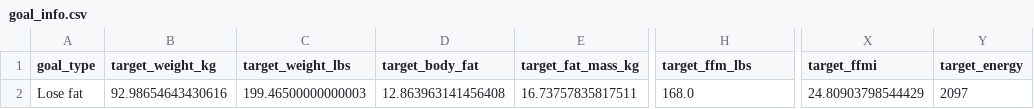
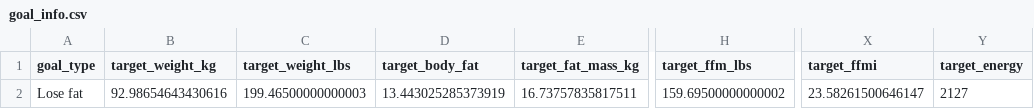
Before and after one commit to drhaun/bcompnutritiontool, a CSV file: data/goal_info.csv, drawn as a sheet; only a part is shown, gaps mark what is left out; the diff names each change by its address in the sheet, - before the commit and + after, or states it on an @@ line.

```diff
--- a/data/goal_info.csv
+++ b/data/goal_info.csv
-D2 (target_body_fat): 12.863963141456408
+D2 (target_body_fat): 13.443025285373919
-H2 (target_ffm_lbs): 168.0
+H2 (target_ffm_lbs): 159.69500000000002
-X2 (target_ffmi): 24.80903798544429
+X2 (target_ffmi): 23.58261500646147
-Y2 (target_energy): 2097
+Y2 (target_energy): 2127
```
Also changed, not shown: 2 other files.
